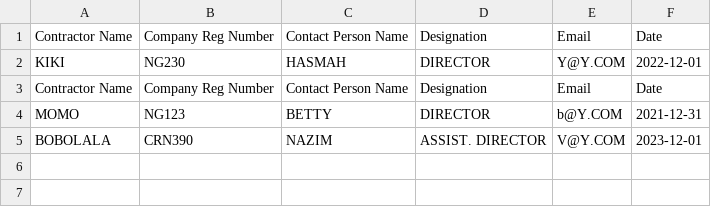
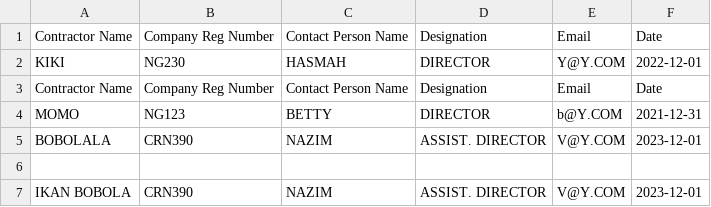
Before and after one commit to booluckgmie/prototype, a CSV file: wfvendor/contractor_details.csv, drawn as a sheet.

Commit message:
Append contractor data

```diff
--- a/wfvendor/contractor_details.csv
+++ b/wfvendor/contractor_details.csv
@@ -5 +5,3 @@ MOMO,NG123,BETTY,DIRECTOR,b@Y.COM,2021-12-31
 BOBOLALA,CRN390,NAZIM,ASSIST. DIRECTOR,V@Y.COM,2023-12-01
+
+IKAN BOBOLA,CRN390,NAZIM,ASSIST. DIRECTOR,V@Y.COM,2023-12-01
```
